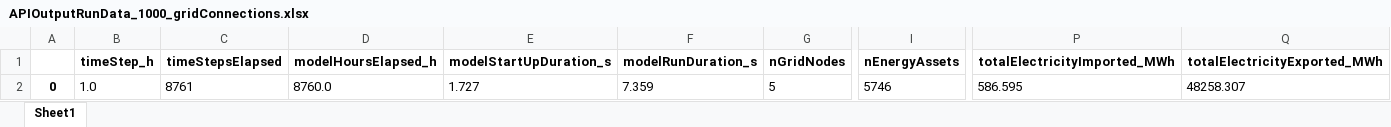
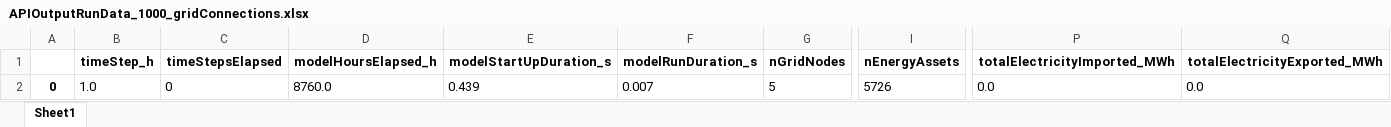
Before and after one commit to Zenmo/HOLON, an Excel workbook: Base/APIOutputRunData_1000_gridConnections.xlsx, sheet Sheet1, drawn as a sheet; only a part is shown, gaps mark what is left out; values as stored, in another font and other column widths than the file's, no borders; the diff names each change by its address in the sheet, - before the commit and + after, or states it on an @@ line.

```diff
--- a/Base/APIOutputRunData_1000_gridConnections.xlsx (sheet Sheet1)
+++ b/Base/APIOutputRunData_1000_gridConnections.xlsx (sheet Sheet1)
-C2 (timeStepsElapsed): 8761
+C2 (timeStepsElapsed): 0
-E2 (modelStartUpDuration_s): 1.727
+E2 (modelStartUpDuration_s): 0.439
-F2 (modelRunDuration_s): 7.359
+F2 (modelRunDuration_s): 0.007
-I2 (nEnergyAssets): 5746
+I2 (nEnergyAssets): 5726
-P2 (totalElectricityImported_MWh): 586.595
+P2 (totalElectricityImported_MWh): 0.0
-Q2 (totalElectricityExported_MWh): 48258.307
+Q2 (totalElectricityExported_MWh): 0.0
```
Also changed, not shown: Base/APIOutputAgentData_1000_gridConnections.xlsx, Base/APIOutputAgentData_300_gridConnections.xlsx, 17 other files.
